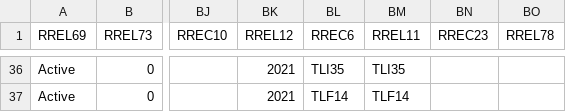
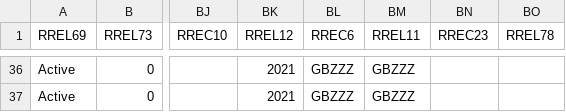
Before and after one commit to joshua1602-svg/trakt, a CSV file: synthetic_demo/output/SYNTHETIC_ERE_Portfolio_012026_ESMA_Annex2_projected.csv, drawn as a sheet; only a part is shown, gaps mark what is left out; the diff covers the shown part only; the diff names each change by its address in the sheet, - before the commit and + after, or states it on an @@ line.

```diff
--- a/synthetic_demo/output/SYNTHETIC_ERE_Portfolio_012026_ESMA_Annex2_projected.csv
+++ b/synthetic_demo/output/SYNTHETIC_ERE_Portfolio_012026_ESMA_Annex2_projected.csv
-BL36 (RREC6): TLI35
+BL36 (RREC6): GBZZZ
-BM36 (RREL11): TLI35
+BM36 (RREL11): GBZZZ
-BL37 (RREC6): TLF14
+BL37 (RREC6): GBZZZ
-BM37 (RREL11): TLF14
+BM37 (RREL11): GBZZZ
```
Also changed, not shown: 68 edited cells elsewhere in this file, synthetic_demo/output/SYNTHETIC_ERE_Portfolio_012026_canonical_typed.csv, 18 other files.
